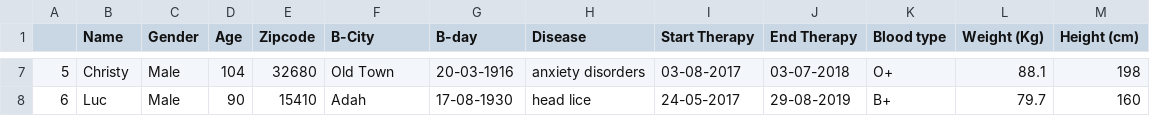
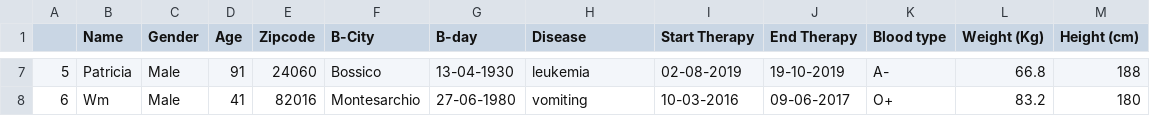
Before and after one commit to AlessandroCaroti/Mondrian, a CSV file: Project/dataset_generator/data/mainDB_10.csv, drawn as a sheet; only a part is shown, gaps mark what is left out; the diff covers the shown part only.

```diff
--- a/Project/dataset_generator/data/mainDB_10.csv
+++ b/Project/dataset_generator/data/mainDB_10.csv
@@ -7,2 +7,2 @@
-5,Christy,Male,104,32680,Old Town,20-03-1916,anxiety disorders,03-08-2017,03-07-2018,O+,88.1,198
-6,Luc,Male,90,15410,Adah,17-08-1930,head lice,24-05-2017,29-08-2019,B+,79.7,160
+5,Patricia,Male,91,24060,Bossico,13-04-1930,leukemia,02-08-2019,19-10-2019,A-,66.8,188
+6,Wm,Male,41,82016,Montesarchio,27-06-1980,vomiting,10-03-2016,09-06-2017,O+,83.2,180
```
Also changed, not shown: 90 edited cells elsewhere in this file, Project/dataset_generator/data/mainDB_100.csv, Project/dataset_generator/data/mainDB_1000.csv, 7 other files.
